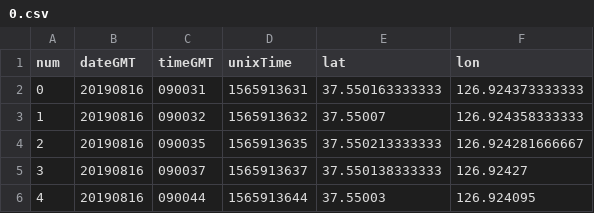
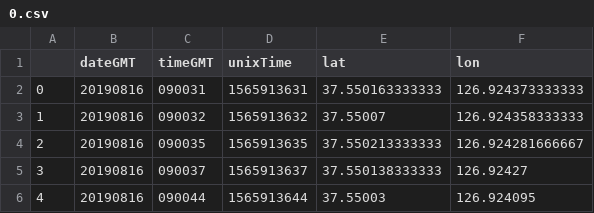
Before and after one commit to sangwooan/A-Future-Location-Prediction-Method-based-on-Lightweight-LSTM-with-Hyperparamater-Optimization, a CSV file: dataset/0.csv, drawn as a sheet; only a part is shown.

Commit message:
Update 0.csv

```diff
--- a/dataset/0.csv
+++ b/dataset/0.csv
@@ -1,2 +1,2 @@
-num,dateGMT,timeGMT,unixTime,lat,lon
+,dateGMT,timeGMT,unixTime,lat,lon
 0,20190816,090031,1565913631,37.550163333333,126.924373333333
```
